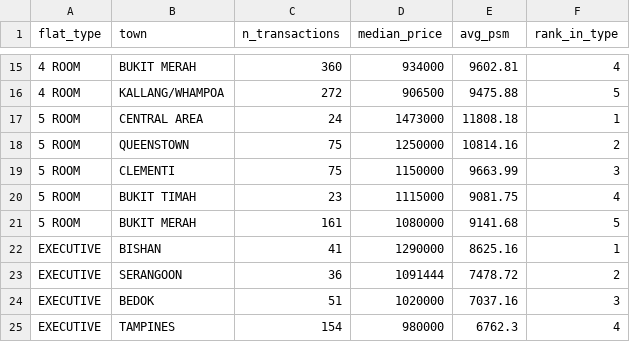
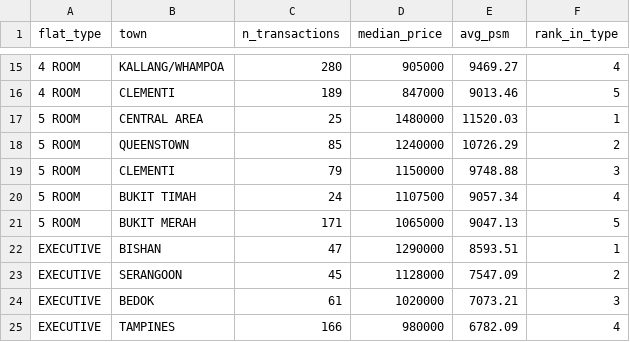
Before and after one commit to alphonsusgohsj/hdb-resale-flat-prices-dashboard, a CSV file: exports/mart_04_top_n_by_segment.csv, drawn as a sheet; only a part is shown, gaps mark what is left out; the diff covers the shown part only.

```diff
--- a/exports/mart_04_top_n_by_segment.csv
+++ b/exports/mart_04_top_n_by_segment.csv
@@ -15,11 +15,11 @@ flat_type,town,n_transactions,median_price,avg_psm,rank_in_type
-4 ROOM,BUKIT MERAH,360,934000,9602.81,4
-4 ROOM,KALLANG/WHAMPOA,272,906500,9475.88,5
-5 ROOM,CENTRAL AREA,24,1473000,11808.18,1
-5 ROOM,QUEENSTOWN,75,1250000,10814.16,2
-5 ROOM,CLEMENTI,75,1150000,9663.99,3
-5 ROOM,BUKIT TIMAH,23,1115000,9081.75,4
-5 ROOM,BUKIT MERAH,161,1080000,9141.68,5
-EXECUTIVE,BISHAN,41,1290000,8625.16,1
-EXECUTIVE,SERANGOON,36,1091444,7478.72,2
-EXECUTIVE,BEDOK,51,1020000,7037.16,3
-EXECUTIVE,TAMPINES,154,980000,6762.3,4
+4 ROOM,KALLANG/WHAMPOA,280,905000,9469.27,4
+4 ROOM,CLEMENTI,189,847000,9013.46,5
+5 ROOM,CENTRAL AREA,25,1480000,11520.03,1
+5 ROOM,QUEENSTOWN,85,1240000,10726.29,2
+5 ROOM,CLEMENTI,79,1150000,9748.88,3
+5 ROOM,BUKIT TIMAH,24,1107500,9057.34,4
+5 ROOM,BUKIT MERAH,171,1065000,9047.13,5
+EXECUTIVE,BISHAN,47,1290000,8593.51,1
+EXECUTIVE,SERANGOON,45,1128000,7547.09,2
+EXECUTIVE,BEDOK,61,1020000,7073.21,3
+EXECUTIVE,TAMPINES,166,980000,6782.09,4
```
Also changed, not shown: 1 added row, 1 removed row and 35 edited cells elsewhere in this file, exports/mart_01_price_rank_within_town.csv, exports/mart_02_mom_price_change.csv, 1 other file.
